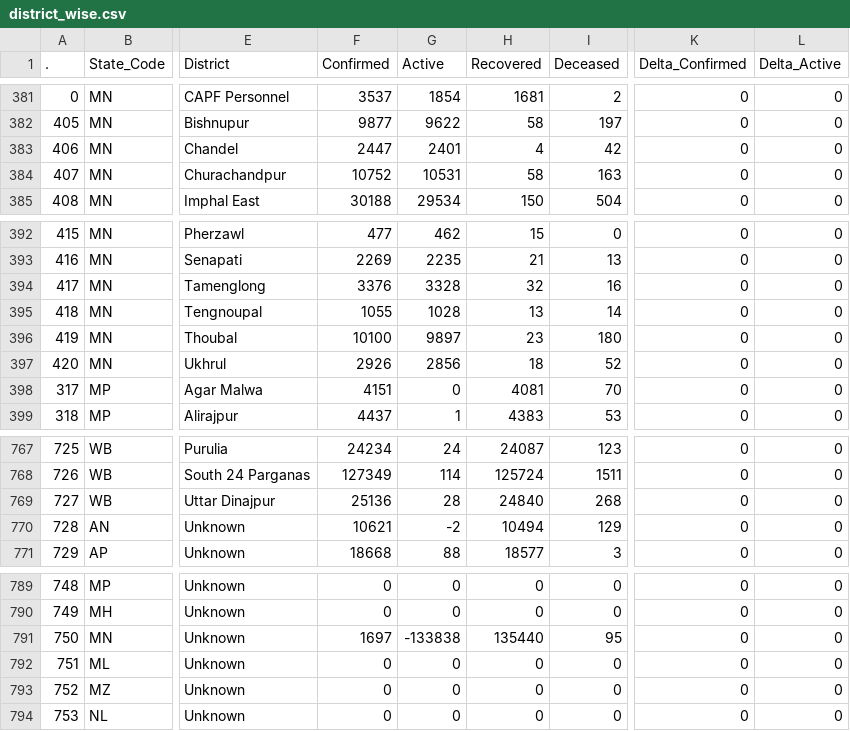
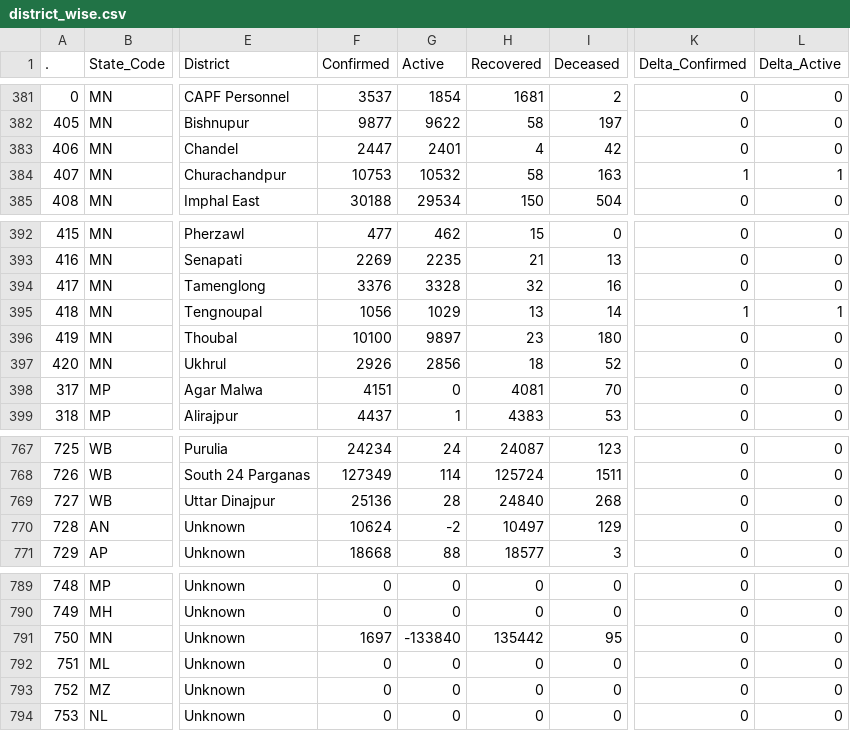
Before and after one commit to datakind-blr/covid19bharat_data, a CSV file: csv/latest/district_wise.csv, drawn as a sheet; only a part is shown, gaps mark what is left out; the diff names each change by its address in the sheet, - before the commit and + after, or states it on an @@ line.

Commit message:
data updated on - Thu Sep 29 20:49:25 IST 2022

```diff
--- a/csv/latest/district_wise.csv
+++ b/csv/latest/district_wise.csv
-F384 (Confirmed): 10752
+F384 (Confirmed): 10753
-G384 (Active): 10531
+G384 (Active): 10532
-K384 (Delta_Confirmed): 0
+K384 (Delta_Confirmed): 1
-L384 (Delta_Active): 0
+L384 (Delta_Active): 1
-F395 (Confirmed): 1055
+F395 (Confirmed): 1056
-G395 (Active): 1028
+G395 (Active): 1029
-K395 (Delta_Confirmed): 0
+K395 (Delta_Confirmed): 1
-L395 (Delta_Active): 0
+L395 (Delta_Active): 1
-F770 (Confirmed): 10621
+F770 (Confirmed): 10624
-H770 (Recovered): 10494
+H770 (Recovered): 10497
-G791 (Active): -133838
+G791 (Active): -133840
-H791 (Recovered): 135440
+H791 (Recovered): 135442
```
Also changed, not shown: csv/latest/state_wise.csv, csv/latest/state_wise_daily.csv, 13 other files.
